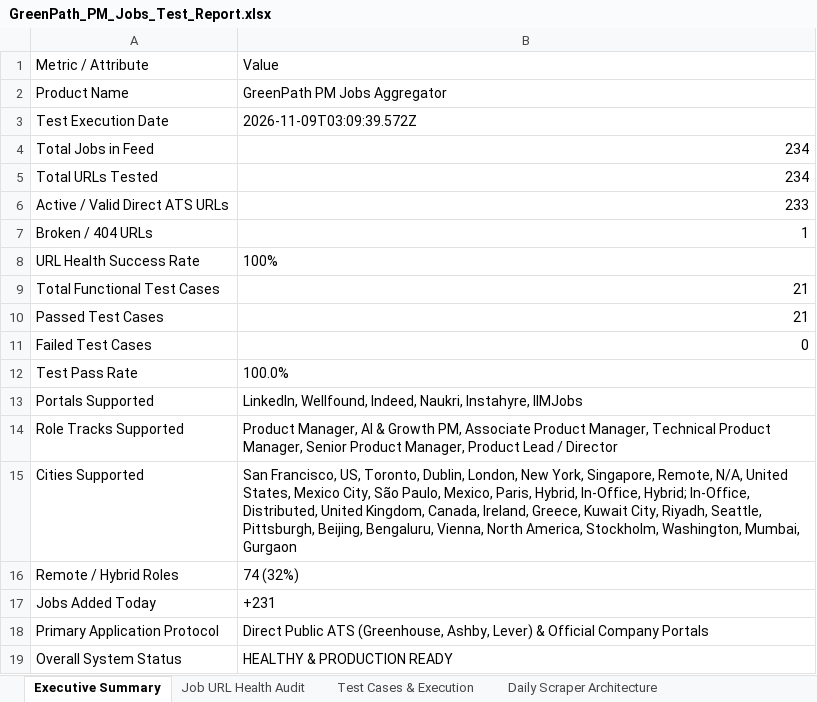
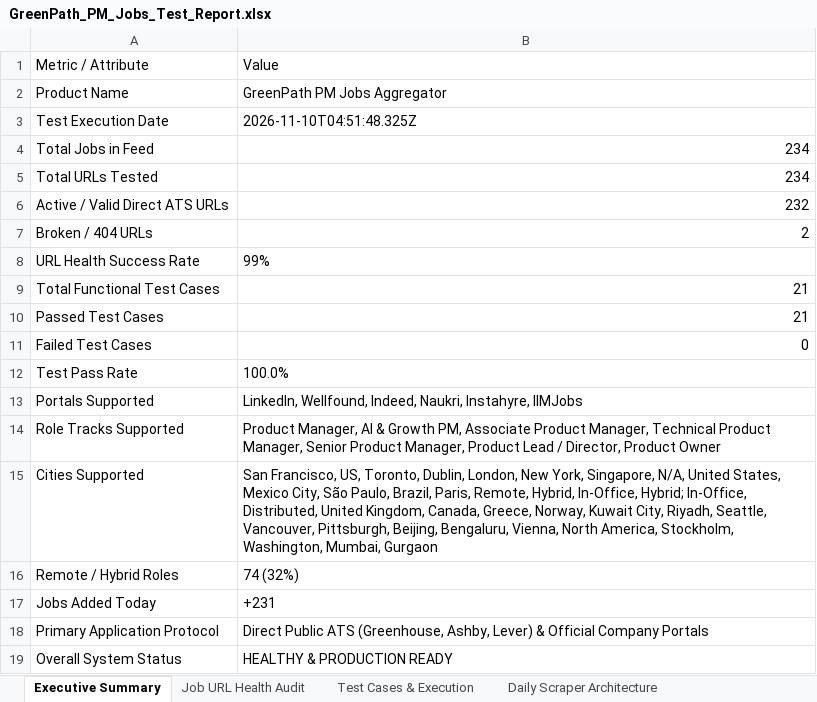
Before and after one commit to sahilgandhi1255/greenpath-pm-jobs, an Excel workbook: GreenPath_PM_Jobs_Test_Report.xlsx, sheet Executive Summary, drawn as a sheet; values as stored, in another font and other column widths than the file's, no borders; the diff names each change by its address in the sheet, - before the commit and + after, or states it on an @@ line.

```diff
--- a/GreenPath_PM_Jobs_Test_Report.xlsx (sheet Executive Summary)
+++ b/GreenPath_PM_Jobs_Test_Report.xlsx (sheet Executive Summary)
-B3: 2026-11-09T03:09:39.572Z
+B3: 2026-11-10T04:51:48.325Z
-B6: 233
+B6: 232
-B7: 1
+B7: 2
-B8: 100%
+B8: 99%
-B14: …Lead / Director
+B14: …Lead / Director, Product Owner
-B15: …York, Singapore, Remote, N/A, United States, Mexico City, São Paulo, Mexico, Paris, Hybrid, In-Office, Hybrid; In-Office, Distributed, United Kingdom, Canada, Ireland, Greece, Kuwait City, Riyadh, Seattle, Pittsburgh, Beijing,…
+B15: …York, Singapore, N/A, United States, Mexico City, São Paulo, Brazil, Paris, Remote, Hybrid, In-Office, Hybrid; In-Office, Distributed, United Kingdom, Canada, Greece, Norway, Kuwait City, Riyadh, Seattle, Vancouver, Pittsburgh, Beijing,…
```
Also changed, not shown: sheet Job URL Health Audit, sheet Test Cases & Execution, 2 other files.
